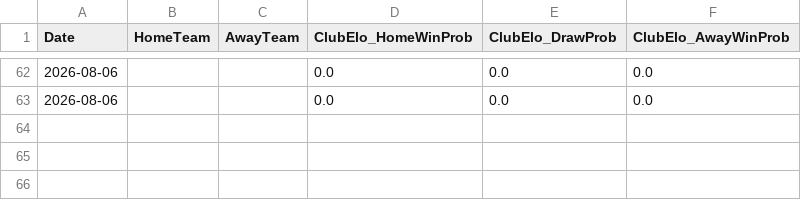
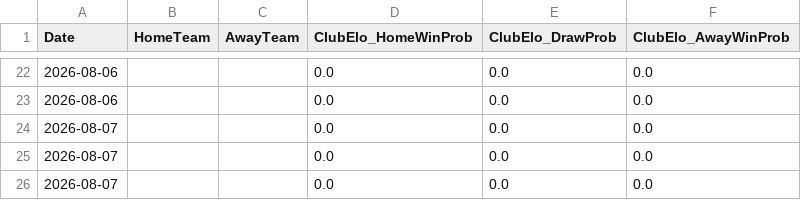
Before and after one commit to gmalbert/premier-league, a CSV file: data_files/clubelo_fixtures.csv, drawn as a sheet; only a part is shown, gaps mark what is left out; the diff covers the shown part only.

```diff
--- a/data_files/clubelo_fixtures.csv
+++ b/data_files/clubelo_fixtures.csv
@@ -63 +23,4 @@ Date	HomeTeam	AwayTeam	ClubElo_HomeWinProb	ClubElo_DrawProb	ClubElo_AwayWinProb
 2026-08-06			0.0	0.0	0.0
+2026-08-07			0.0	0.0	0.0
+2026-08-07			0.0	0.0	0.0
+2026-08-07			0.0	0.0	0.0
```
Also changed, not shown: 40 removed rows elsewhere in this file, data_files/all_teams.csv, data_files/poisson_metrics_history.csv, 10 other files.
